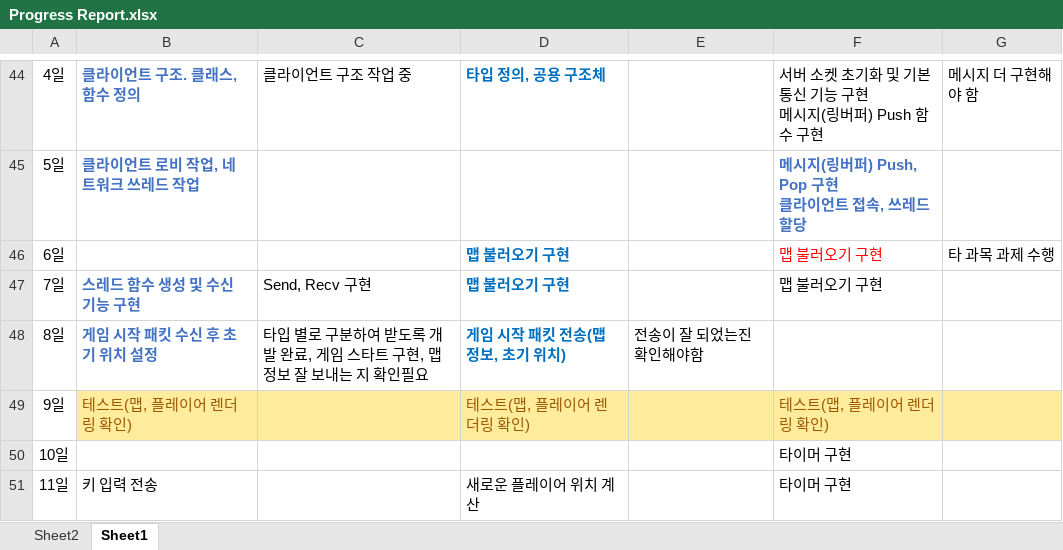
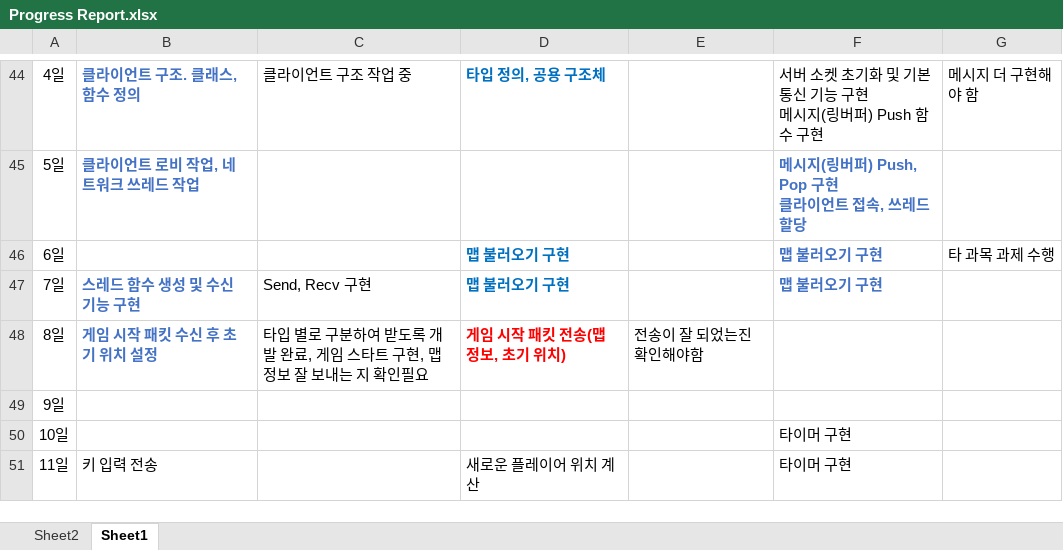
Before and after one commit to sohyunie/Multi-3D-PacMan, an Excel workbook: Progress Report.xlsx, sheet Sheet1, drawn as a sheet; only a part is shown, gaps mark what is left out; values as stored, in another font and other column widths than the file's, no borders; removed rows and columns are numbered as before the commit, all else as after; the diff names each change by its address in the sheet, - before the commit and + after, or states it on an @@ line.

Commit message:
changed setting, fixed to send map data

```diff
--- a/Progress Report.xlsx (sheet Sheet1)
+++ b/Progress Report.xlsx (sheet Sheet1)
-F46:F47 bold: off
+F46:F47 bold: on
-F46 text colour: #FF0000
+F46 text colour: #4472C4
-F47 text colour: black
+F47 text colour: #4472C4
-D48 text colour: #0070C0
+D48 text colour: #FF0000
-row 49: 9일 | 테스트(맵, 플레이어 렌더링 확인) |  | 테스트(맵, 플레이어 렌더링 확인) |  | 테스트(맵, 플레이어 렌더링 확인)
+row 49: 9일
```
Also changed, not shown: 10 other files.
